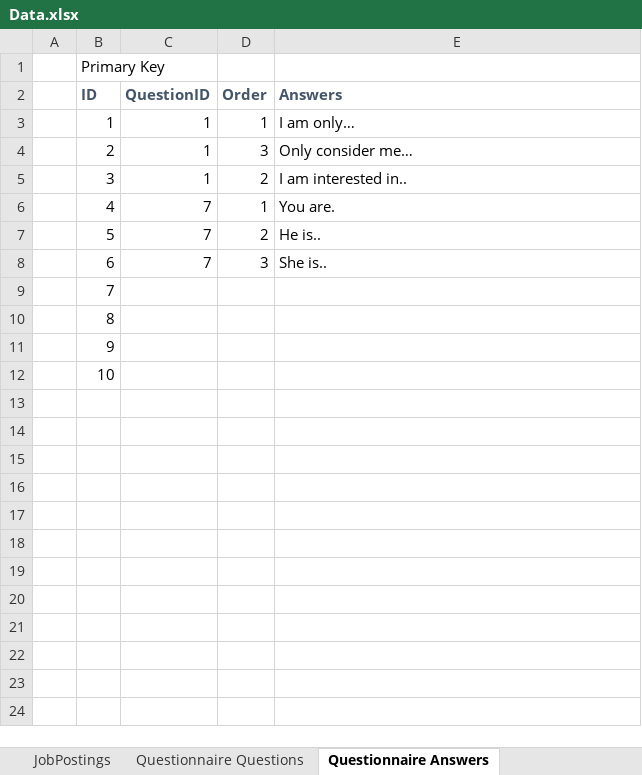
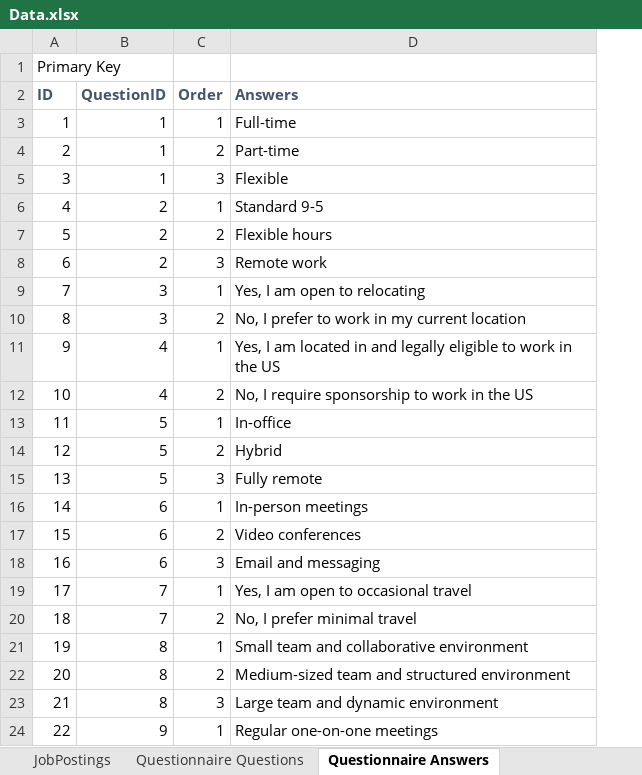
Before and after one commit to hp-edu/CareerWeb, an Excel workbook: Data.xlsx, sheet Questionnaire Answers, drawn as a sheet; only a part is shown; values as stored, in another font and other column widths than the file's, no borders; removed rows and columns are numbered as before the commit, all else as after; the diff covers the shown part only; the diff names each change by its address in the sheet, - before the commit and + after, or states it on an @@ line.

Commit message:
Questionnaire

```diff
--- a/Data.xlsx (sheet Questionnaire Answers)
+++ b/Data.xlsx (sheet Questionnaire Answers)
-column A, empty
-D3 (Answers): I am only…
+D3 (Answers): Full-time
-C4 (Order): 3
+C4 (Order): 2
-D4 (Answers): Only consider me…
+D4 (Answers): Part-time
-C5 (Order): 2
+C5 (Order): 3
-D5 (Answers): I am interested in..
+D5 (Answers): Flexible
-B6:B8 (QuestionID): 7
+B6:B8 (QuestionID): 2
-D6 (Answers): You are.
+D6 (Answers): Standard 9-5
-D7 (Answers): He is..
+D7 (Answers): Flexible hours
-D8 (Answers): She is..
+D8 (Answers): Remote work
-B9:B10 (QuestionID): (empty)
+B9:B10 (QuestionID): 3
-C9 (Order): (empty)
+C9 (Order): 1
-D9 (Answers): (empty)
+D9 (Answers): Yes, I am open to relocating
-C10 (Order): (empty)
+C10 (Order): 2
-D10 (Answers): (empty)
+D10 (Answers): No, I prefer to work in my current location
-B11:B12 (QuestionID): (empty)
+B11:B12 (QuestionID): 4
-C11 (Order): (empty)
+C11 (Order): 1
-D11 (Answers): (empty)
+D11 (Answers): Yes, I am located in and legally eligible to work in the US
-C12 (Order): (empty)
+C12 (Order): 2
-D12 (Answers): (empty)
+D12 (Answers): No, I require sponsorship to work in the US
+row 13: 11 | 5 | 1 | In-office
+row 14: 12 | 5 | 2 | Hybrid
+row 15: 13 | 5 | 3 | Fully remote
+row 16: 14 | 6 | 1 | In-person meetings
+row 17: 15 | 6 | 2 | Video conferences
+row 18: 16 | 6 | 3 | Email and messaging
+row 19: 17 | 7 | 1 | Yes, I am open to occasional travel
+row 20: 18 | 7 | 2 | No, I prefer minimal travel
+row 21: 19 | 8 | 1 | Small team and collaborative environment
+row 22: 20 | 8 | 2 | Medium-sized team and structured environment
+row 23: 21 | 8 | 3 | Large team and dynamic environment
+row 24: 22 | 9 | 1 | Regular one-on-one meetings
```
Also changed, not shown: 5 added rows elsewhere in this sheet, sheet JobPostings, sheet Questionnaire Questions, 1 other file.
